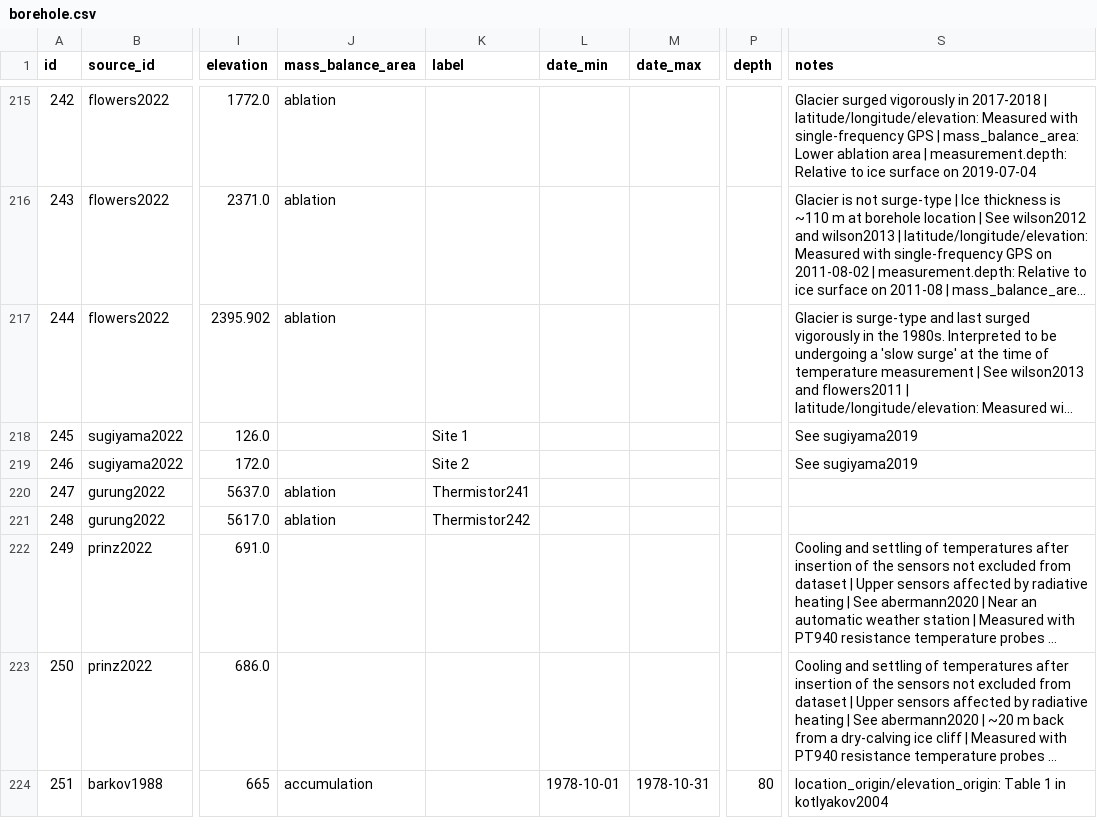
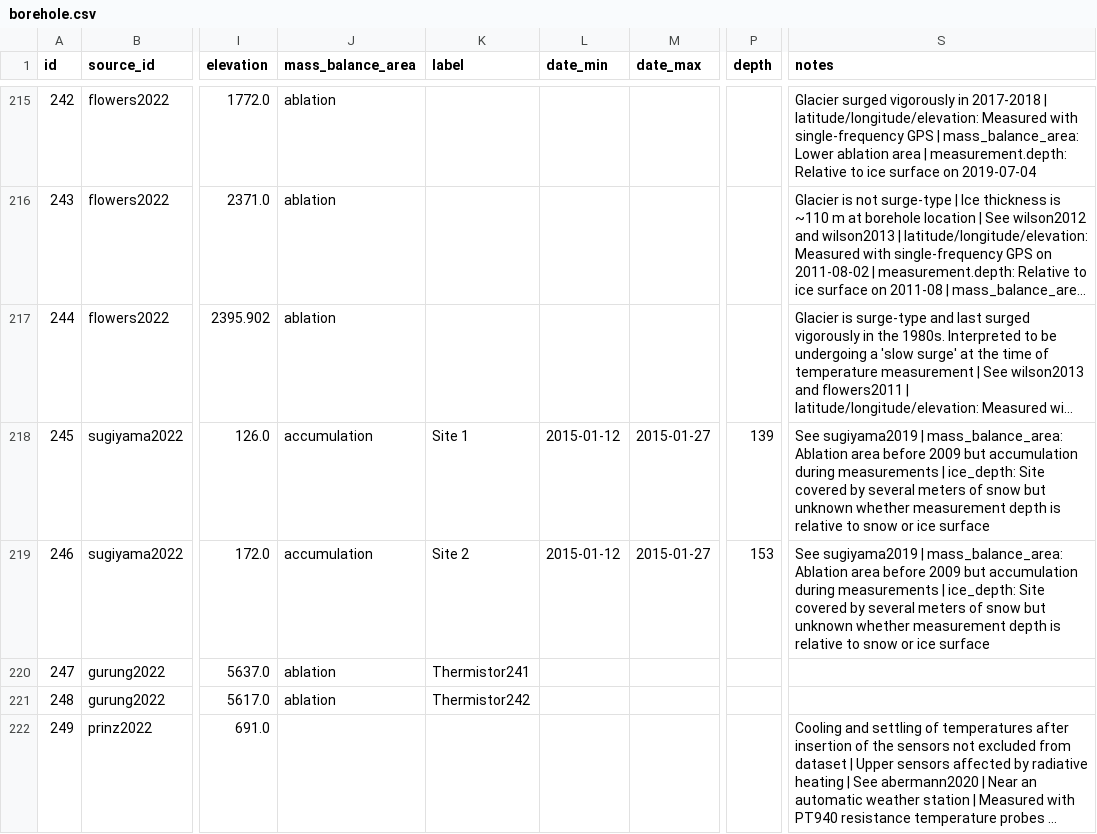
Before and after one commit to mjacqu/glenglat, a CSV file: data/borehole.csv, drawn as a sheet; only a part is shown, gaps mark what is left out; the shorter side is filled out with more unchanged rows; long unchanged cells end in …; the diff names each change by its address in the sheet, - before the commit and + after, or states it on an @@ line.

Commit message:
Update and correct data for sugiyama2022

```diff
--- a/data/borehole.csv
+++ b/data/borehole.csv
-J218:J219 (mass_balance_area): (empty)
+J218:J219 (mass_balance_area): accumulation
-L218:L219 (date_min): (empty)
+L218:L219 (date_min): 2015-01-12
-M218:M219 (date_max): (empty)
+M218:M219 (date_max): 2015-01-27
-P218 (depth): (empty)
+P218 (depth): 139
-S218:S219 (notes): See sugiyama2019
+S218:S219 (notes): See sugiyama2019 | mass_balance_area: Ablation area before 2009 but accumulation during measurements | ice_depth: Site covered by several meters of snow but unknown whether measurement depth is relative to snow or ice surface
-P219 (depth): (empty)
+P219 (depth): 153
```
Also changed, not shown: data/source.csv, 1 other file.
